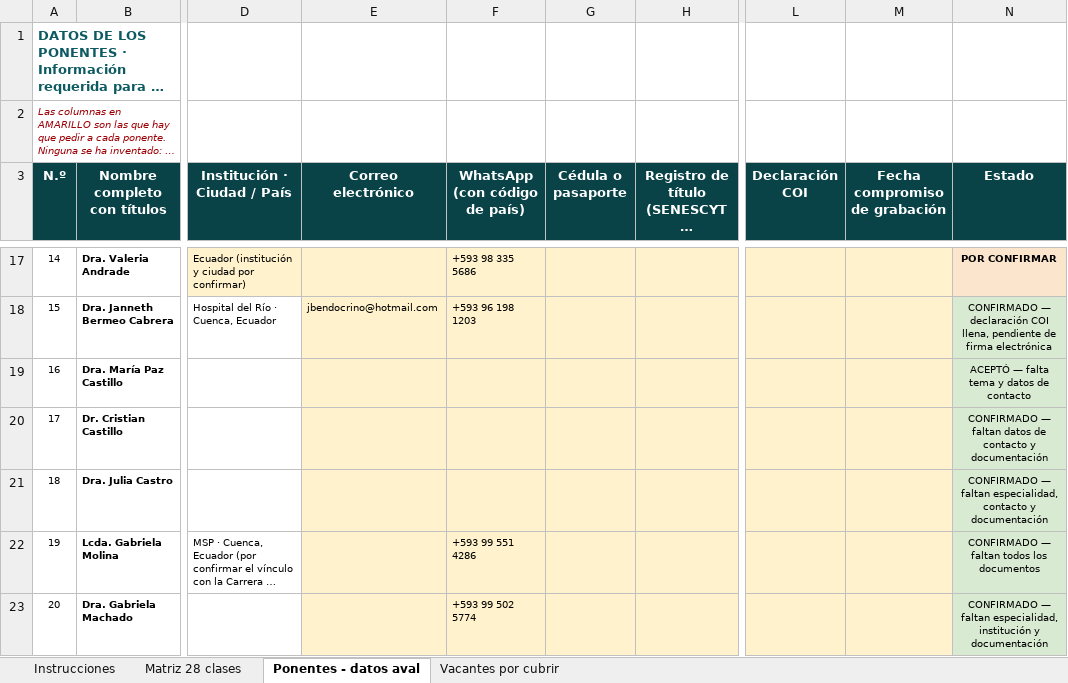
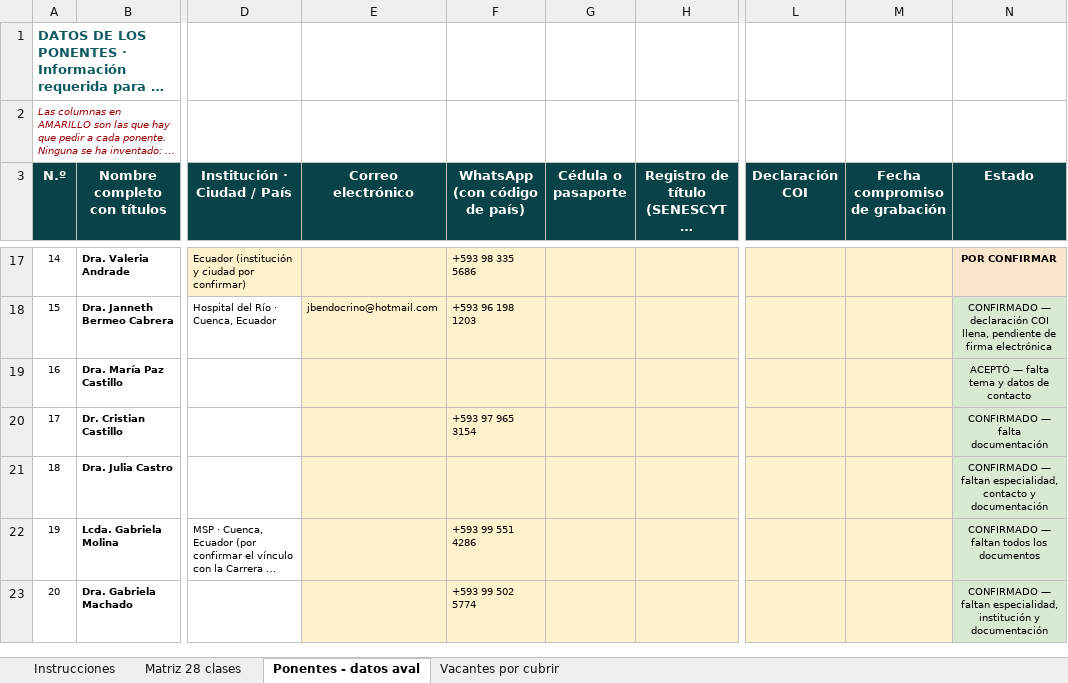
Before and after one commit to Dra-Omidres/Academic-, an Excel workbook: curso-obesidad-seda/SEDA_Matriz_Ponentes_Curso_Obesidad.xlsx, sheet Ponentes - datos aval, drawn as a sheet; only a part is shown, gaps mark what is left out; long unchanged cells end in …; values as stored, in another font and other column widths than the file's, no borders; the diff names each change by its address in the sheet, - before the commit and + after, or states it on an @@ line.

```diff
--- a/curso-obesidad-seda/SEDA_Matriz_Ponentes_Curso_Obesidad.xlsx (sheet Ponentes - datos aval)
+++ b/curso-obesidad-seda/SEDA_Matriz_Ponentes_Curso_Obesidad.xlsx (sheet Ponentes - datos aval)
-F20 (WhatsApp (con código de país)): (empty)
+F20 (WhatsApp (con código de país)): +593 97 965 3154
-N20 (Estado): CONFIRMADO — faltan datos de contacto y documentación
+N20 (Estado): CONFIRMADO — falta documentación
```
Also changed, not shown: sheet Vacantes por cubrir, 3 other files.
